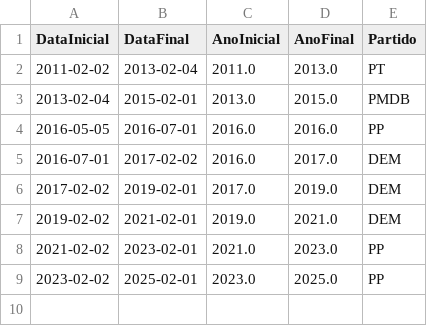
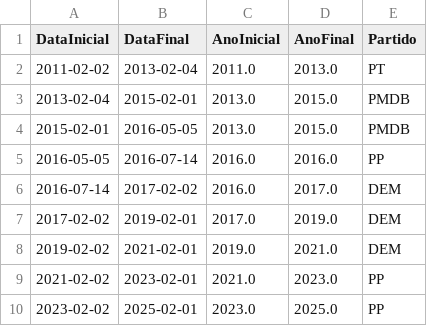
Before and after one commit to adriel1ft/NN_project, a CSV file: data/presidentes_camara_deputados.csv, drawn as a sheet.

Commit message:
fixed partido pres cam NaN values

```diff
--- a/data/presidentes_camara_deputados.csv
+++ b/data/presidentes_camara_deputados.csv
@@ -3,4 +3,5 @@ DataInicial,DataFinal,AnoInicial,AnoFinal,Partido
 2013-02-04,2015-02-01,2013.0,2015.0,PMDB
-2016-05-05,2016-07-01,2016.0,2016.0,PP
-2016-07-01,2017-02-02,2016.0,2017.0,DEM
+2015-02-01,2016-05-05,2013.0,2015.0,PMDB
+2016-05-05,2016-07-14,2016.0,2016.0,PP
+2016-07-14,2017-02-02,2016.0,2017.0,DEM
 2017-02-02,2019-02-01,2017.0,2019.0,DEM
```
Also changed, not shown: 5 other files.
